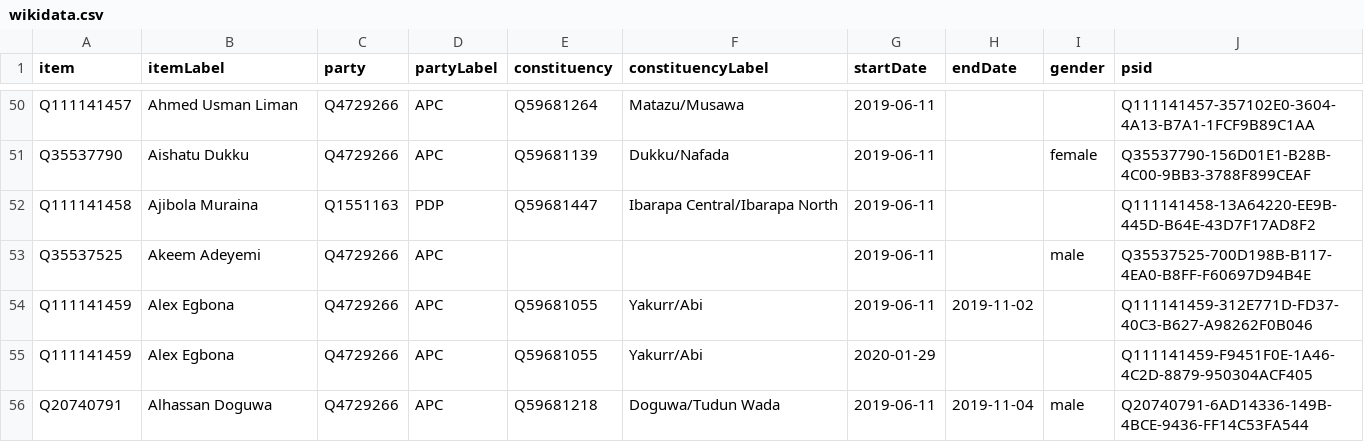
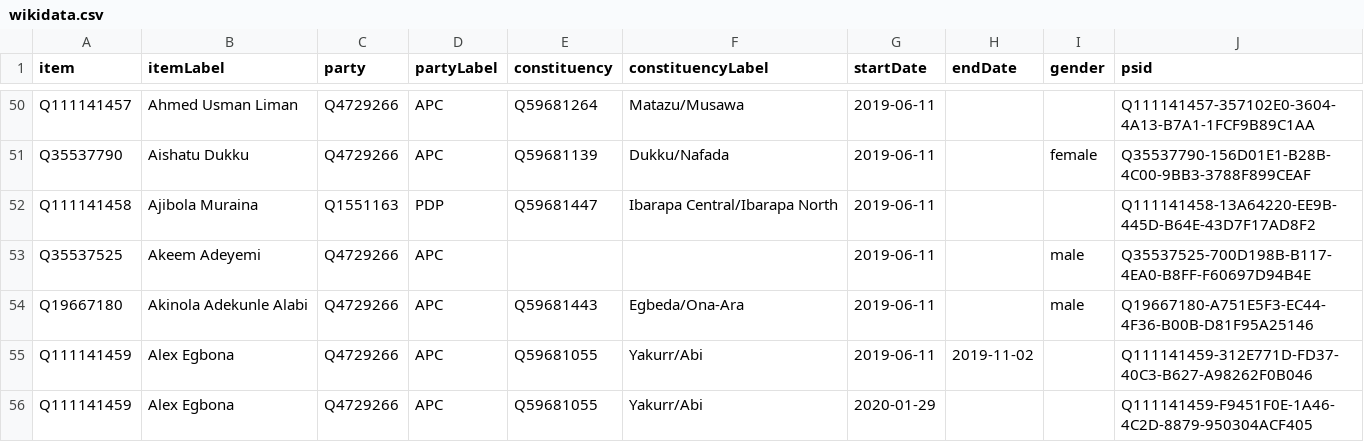
Before and after one commit to every-politician-scrapers/nigeria, a CSV file: sources/representatives-9/wikidata.csv, drawn as a sheet; only a part is shown, gaps mark what is left out; the shorter side is filled out with more unchanged rows; the diff covers the shown part only.

Commit message:
9: refresh data

```diff
--- a/sources/representatives-9/wikidata.csv
+++ b/sources/representatives-9/wikidata.csv
@@ -53,2 +53,3 @@ Q111141458,Ajibola Muraina,Q1551163,PDP,Q59681447,Ibarapa Central/Ibarapa North,
 Q35537525,Akeem Adeyemi,Q4729266,APC,,,2019-06-11,,male,Q35537525-700D198B-B117-4EA0-B8FF-F60697D94B4E
+Q19667180,Akinola Adekunle Alabi,Q4729266,APC,Q59681443,Egbeda/Ona-Ara,2019-06-11,,male,Q19667180-A751E5F3-EC44-4F36-B00B-D81F95A25146
 Q111141459,Alex Egbona,Q4729266,APC,Q59681055,Yakurr/Abi,2019-06-11,2019-11-02,,Q111141459-312E771D-FD37-40C3-B627-A98262F0B046
```
Also changed, not shown: 1 removed row and 11 edited cells elsewhere in this file, sources/representatives-9/diff.csv, sources/representatives-9/scraped.csv, 1 other file.
